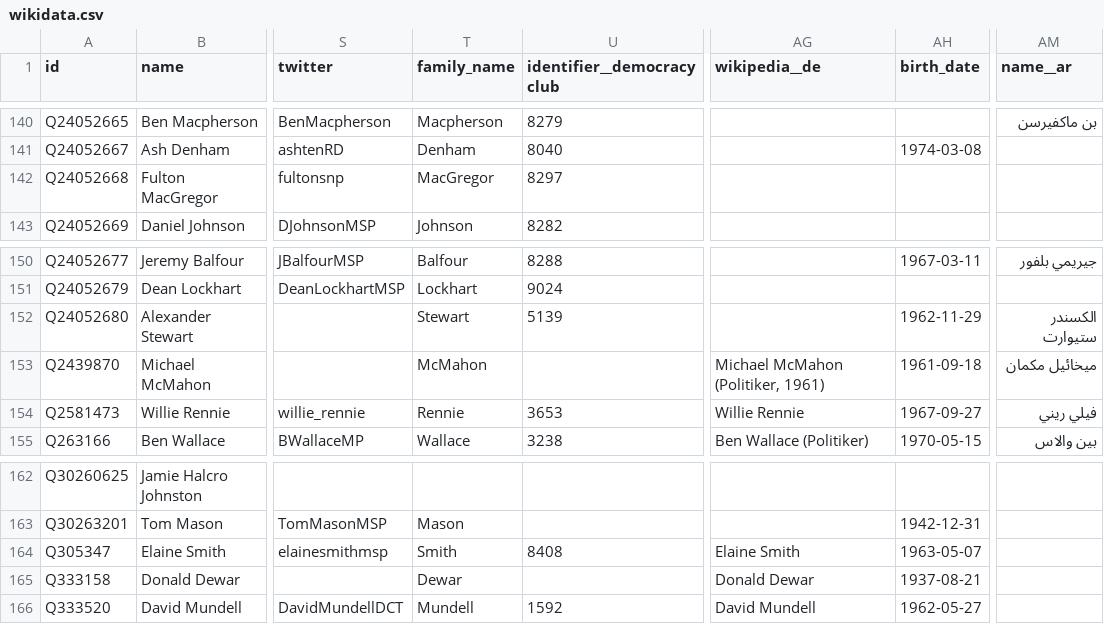
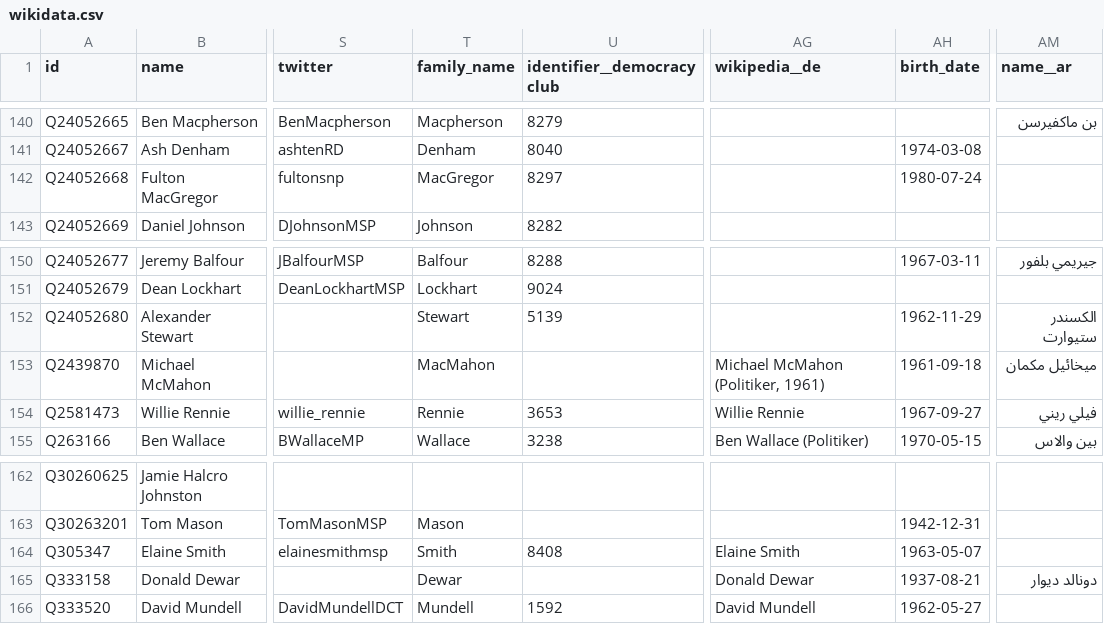
Before and after one commit to loudspeek/representa, a CSV file: data/Scotland/Parliament/sources/morph/wikidata.csv, drawn as a sheet; only a part is shown, gaps mark what is left out; the diff names each change by its address in the sheet, - before the commit and + after, or states it on an @@ line.

Commit message:
Scotland: Refresh from upstream changes

```diff
--- a/data/Scotland/Parliament/sources/morph/wikidata.csv
+++ b/data/Scotland/Parliament/sources/morph/wikidata.csv
-AH142 (birth_date): (empty)
+AH142 (birth_date): 1980-07-24
-T153 (family_name): McMahon
+T153 (family_name): MacMahon
-AM165 (name__ar): (empty)
+AM165 (name__ar): دونالد ديوار
```
Also changed, not shown: 3 other files.
